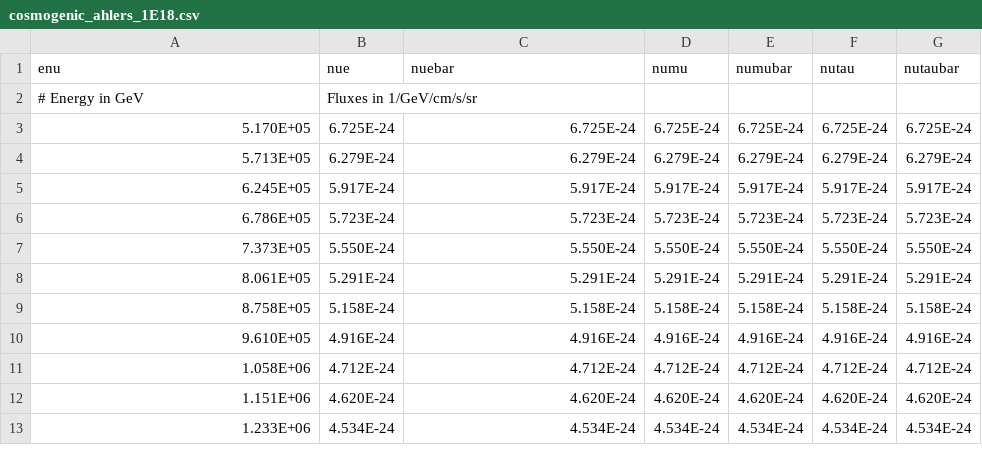
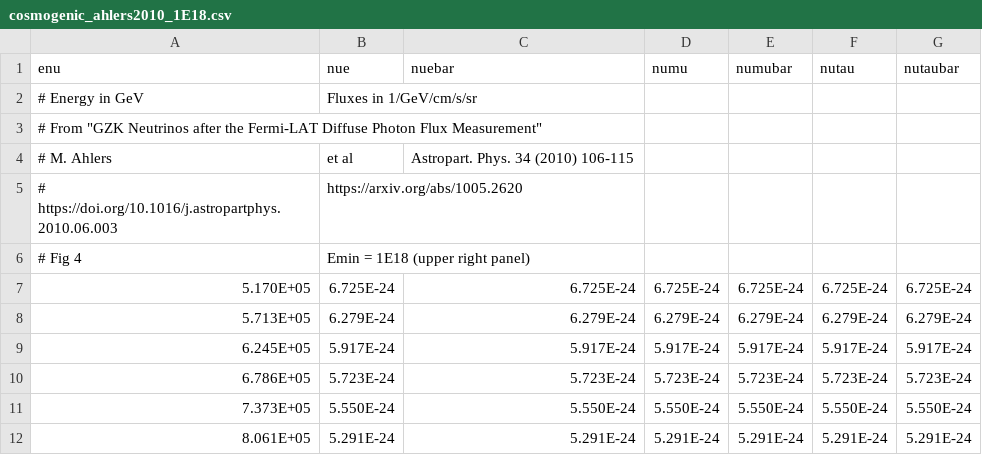
Before and after one commit to clark2668/ehe_fluxes, a CSV file: ehefluxes/data/cosmogenic_ahlers2010_1E18.csv (was ehefluxes/data/cosmogenic_ahlers_1E18.csv), drawn as a sheet; only a part is shown; the shorter side is filled out with more unchanged rows; the diff names each change by its address in the sheet, - before the commit and + after, or states it on an @@ line.

```diff
--- a/ehefluxes/data/cosmogenic_ahlers_1E18.csv
+++ b/ehefluxes/data/cosmogenic_ahlers2010_1E18.csv
+row 3: # From "GZK Neutrinos after the Fermi-LAT Diffuse Photon Flux Measurement"
+row 4: # M. Ahlers | et al | Astropart. Phys. 34 (2010) 106-115
+row 5: # https://doi.org/10.1016/j.astropartphys.2010.06.003 | https://arxiv.org/abs/1005.2620
+row 6: # Fig 4 | Emin = 1E18 (upper right panel)
```
Also changed, not shown: ehefluxes/data/cosmogenic_ahlers2010_1E175.csv, ehefluxes/data/cosmogenic_ahlers2010_1E185.csv, 3 other files.
